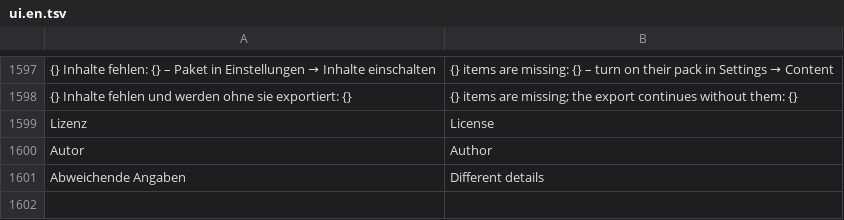
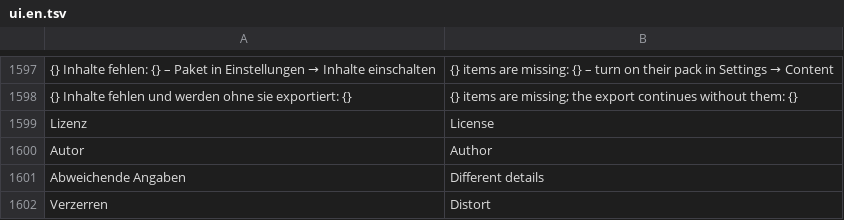
Before and after one commit to zqqqqx/cutline, a TSV file: crates/cl-i18n/locales/ui.en.tsv, drawn as a sheet; only a part is shown, gaps mark what is left out.

Commit message:
Shader-Übergänge: neue Crate cl-gpu (WGSL über wgpu, headless), Übergänge aus Paketen mit xfade-Rückfall, Paket cutline-uebergaenge mit 31 Übergängen, Übergänge-Tab mit Paketinhalten und GPU-Kacheln

```diff
--- a/crates/cl-i18n/locales/ui.en.tsv
+++ b/crates/cl-i18n/locales/ui.en.tsv
@@ -1601 +1601,2 @@ Autor	Author
 Abweichende Angaben	Different details
+Verzerren	Distort
```
Also changed, not shown: 51 other files.
